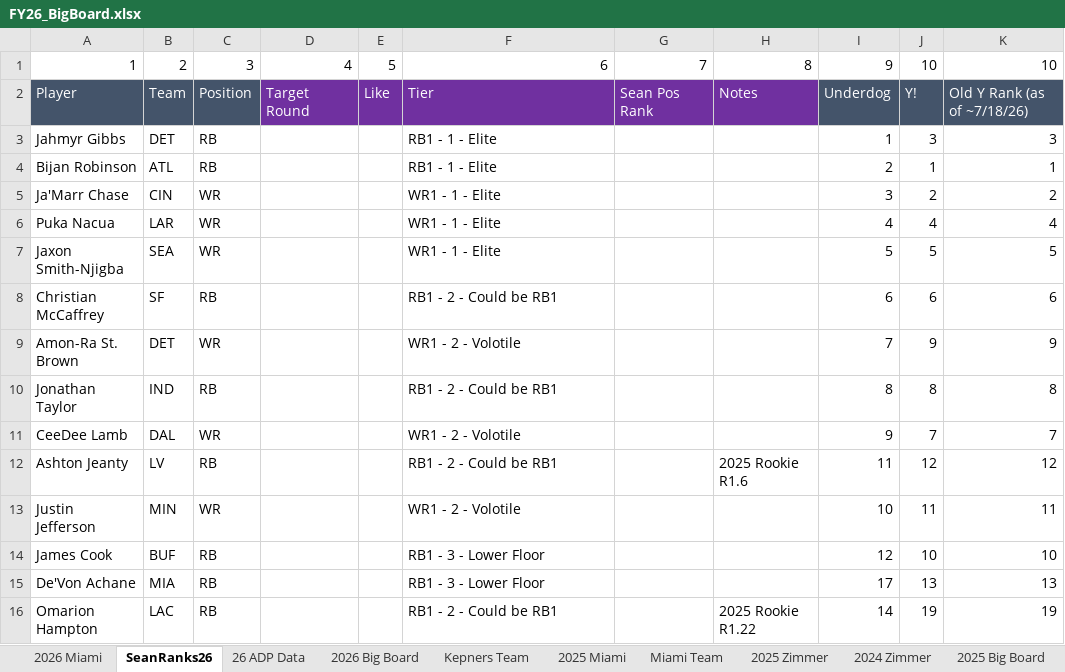
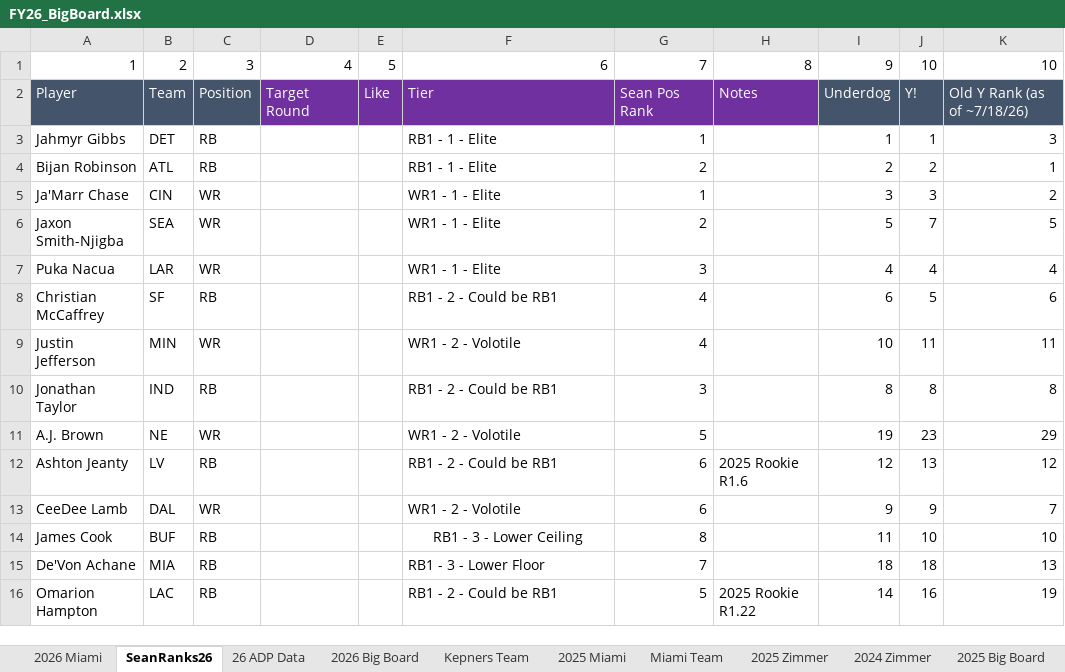
Before and after one commit to truckinorcruisin-bit/kepners, an Excel workbook: data/FY26_BigBoard.xlsx, sheet SeanRanks26, drawn as a sheet; only a part is shown; values as stored, in another font and other column widths than the file's, no borders; charts and pictures and conditional formats not drawn; removed rows and columns are numbered as before the commit, all else as after; the diff covers the shown part only; the diff names each change by its address in the sheet, - before the commit and + after, or states it on an @@ line.

```diff
--- a/data/FY26_BigBoard.xlsx (sheet SeanRanks26)
+++ b/data/FY26_BigBoard.xlsx (sheet SeanRanks26)
-G3: (empty)
+G3: 1
-J3: 3
+J3: 1
-G4: (empty)
+G4: 2
-J4: 1
+J4: 2
-G5: (empty)
+G5: 1
-J5: 2
+J5: 3
-row 6: Puka Nacua | LAR | WR |  |  | WR1 - 1 - Elite |  |  | 4 | 4 | 4
-G6: (empty)
+G6: 2
-J6: 5
+J6: 7
+row 7: Puka Nacua | LAR | WR |  |  | WR1 - 1 - Elite | 3 |  | 4 | 4 | 4
-G8: (empty)
+G8: 4
-J8: 6
+J8: 5
-row 9: Amon-Ra St. Brown | DET | WR |  |  | WR1 - 2 - Volotile |  |  | 7 | 9 | 9
+row 9: Justin Jefferson | MIN | WR |  |  | WR1 - 2 - Volotile | 4 |  | 10 | 11 | 11
-G10: (empty)
+G10: 3
-row 11: CeeDee Lamb | DAL | WR |  |  | WR1 - 2 - Volotile |  |  | 9 | 7 | 7
+row 11: A.J. Brown | NE | WR |  |  | WR1 - 2 - Volotile | 5 |  | 19 | 23 | 29
-G12: (empty)
+G12: 6
-I12: 11
+I12: 12
-J12: 12
+J12: 13
-row 13: Justin Jefferson | MIN | WR |  |  | WR1 - 2 - Volotile |  |  | 10 | 11 | 11
+row 13: CeeDee Lamb | DAL | WR |  |  | WR1 - 2 - Volotile | 6 |  | 9 | 9 | 7
-F14: RB1 - 3 - Lower Floor
+F14: RB1 - 3 - Lower Ceiling
-F14 alignment: left
+F14 alignment: center
-G14: (empty)
+G14: 8
-I14: 12
+I14: 11
-G15: (empty)
+G15: 7
-I15: 17
+I15: 18
-J15: 13
+J15: 18
-G16: (empty)
+G16: 5
-J16: 19
+J16: 16
```
Also changed, not shown: 81 added rows, 81 removed rows, 539 edited cells and cell formats elsewhere in this sheet, sheet 2026 Big Board, sheet 26 ADP Data, sheet 2021 Zimmer, sheet 2024 Kepners, sheet 2026 Miami, sheet 2024 Miami, 6 more sheets, formulas that keep their value, hidden cells, charts or pictures.
